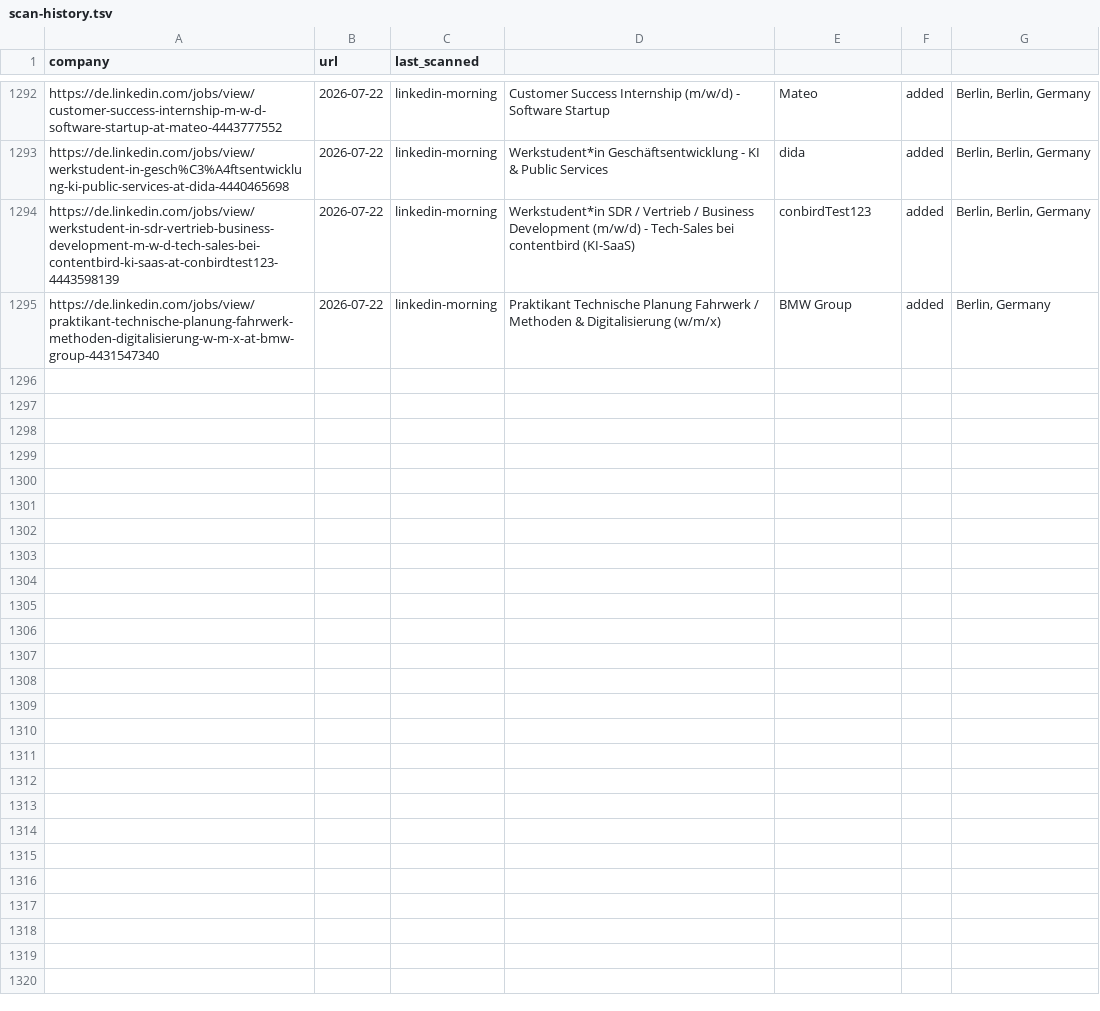
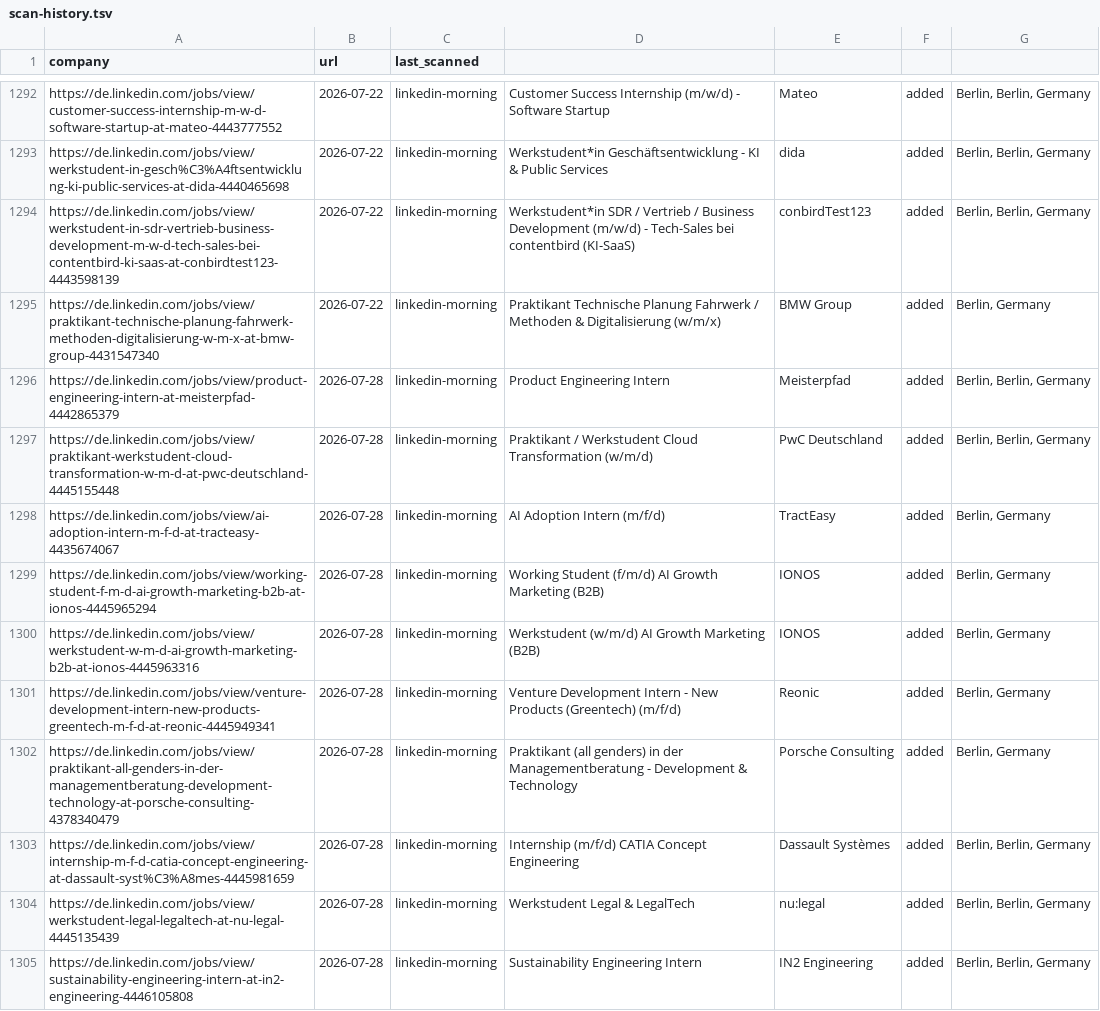
Before and after one commit to Avijeettelkar1/career-ops, a TSV file: data/scan-history.tsv, drawn as a sheet; only a part is shown, gaps mark what is left out; the diff names each change by its address in the sheet, - before the commit and + after, or states it on an @@ line.

```diff
--- a/data/scan-history.tsv
+++ b/data/scan-history.tsv
+row 1296: https://de.linkedin.com/jobs/view/product-engineering-intern-at-meisterpfad-4442865379 | 2026-07-28 | linkedin-morning | Product Engineering Intern | Meisterpfad | added | Berlin, Berlin, Germany
+row 1297: https://de.linkedin.com/jobs/view/praktikant-werkstudent-cloud-transformation-w-m-d-at-pwc-deutschland-4445155448 | 2026-07-28 | linkedin-morning | Praktikant / Werkstudent Cloud Transformation (w/m/d) | PwC Deutschland | added | Berlin, Berlin, Germany
+row 1298: https://de.linkedin.com/jobs/view/ai-adoption-intern-m-f-d-at-tracteasy-4435674067 | 2026-07-28 | linkedin-morning | AI Adoption Intern (m/f/d) | TractEasy | added | Berlin, Germany
+row 1299: https://de.linkedin.com/jobs/view/working-student-f-m-d-ai-growth-marketing-b2b-at-ionos-4445965294 | 2026-07-28 | linkedin-morning | Working Student (f/m/d) AI Growth Marketing (B2B) | IONOS | added | Berlin, Germany
+row 1300: https://de.linkedin.com/jobs/view/werkstudent-w-m-d-ai-growth-marketing-b2b-at-ionos-4445963316 | 2026-07-28 | linkedin-morning | Werkstudent (w/m/d) AI Growth Marketing (B2B) | IONOS | added | Berlin, Germany
+row 1301: https://de.linkedin.com/jobs/view/venture-development-intern-new-products-greentech-m-f-d-at-reonic-4445949341 | 2026-07-28 | linkedin-morning | Venture Development Intern - New Products (Greentech) (m/f/d) | Reonic | added | Berlin, Germany
+row 1302: https://de.linkedin.com/jobs/view/praktikant-all-genders-in-der-managementberatung-development-technology-at-porsche-consulting-4378340479 | 2026-07-28 | linkedin-morning | Praktikant (all genders) in der Managementberatung - Development & Technology | Porsche Consulting | added | Berlin, Germany
+row 1303: https://de.linkedin.com/jobs/view/internship-m-f-d-catia-concept-engineering-at-dassault-syst%C3%A8mes-4445981659 | 2026-07-28 | linkedin-morning | Internship (m/f/d) CATIA Concept Engineering | Dassault Systèmes | added | Berlin, Berlin, Germany
+row 1304: https://de.linkedin.com/jobs/view/werkstudent-legal-legaltech-at-nu-legal-4445135439 | 2026-07-28 | linkedin-morning | Werkstudent Legal & LegalTech | nu:legal | added | Berlin, Berlin, Germany
+row 1305: https://de.linkedin.com/jobs/view/sustainability-engineering-intern-at-in2-engineering-4446105808 | 2026-07-28 | linkedin-morning | Sustainability Engineering Intern | IN2 Engineering | added | Berlin, Berlin, Germany
```
Also changed, not shown: 2 other files.
